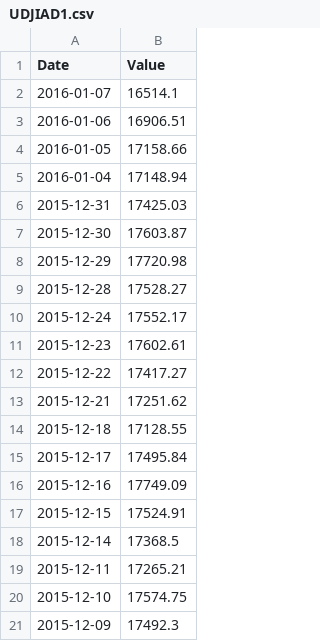
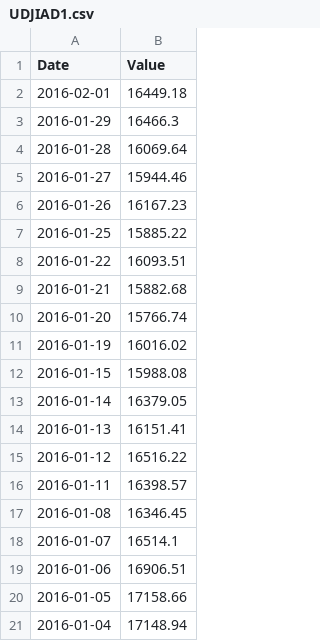
Before and after one commit to pointlander/dynamo, a CSV file: UDJIAD1.csv, drawn as a sheet; only a part is shown; the shorter side is filled out with more unchanged rows.

```diff
--- a/UDJIAD1.csv
+++ b/UDJIAD1.csv
@@ -1,2 +1,18 @@
 Date,Value
+2016-02-01,16449.18
+2016-01-29,16466.3
+2016-01-28,16069.64
+2016-01-27,15944.46
+2016-01-26,16167.23
+2016-01-25,15885.22
+2016-01-22,16093.51
+2016-01-21,15882.68
+2016-01-20,15766.74
+2016-01-19,16016.02
+2016-01-15,15988.08
+2016-01-14,16379.05
+2016-01-13,16151.41
+2016-01-12,16516.22
+2016-01-11,16398.57
+2016-01-08,16346.45
 2016-01-07,16514.1
```
Also changed, not shown: 15 other files.
